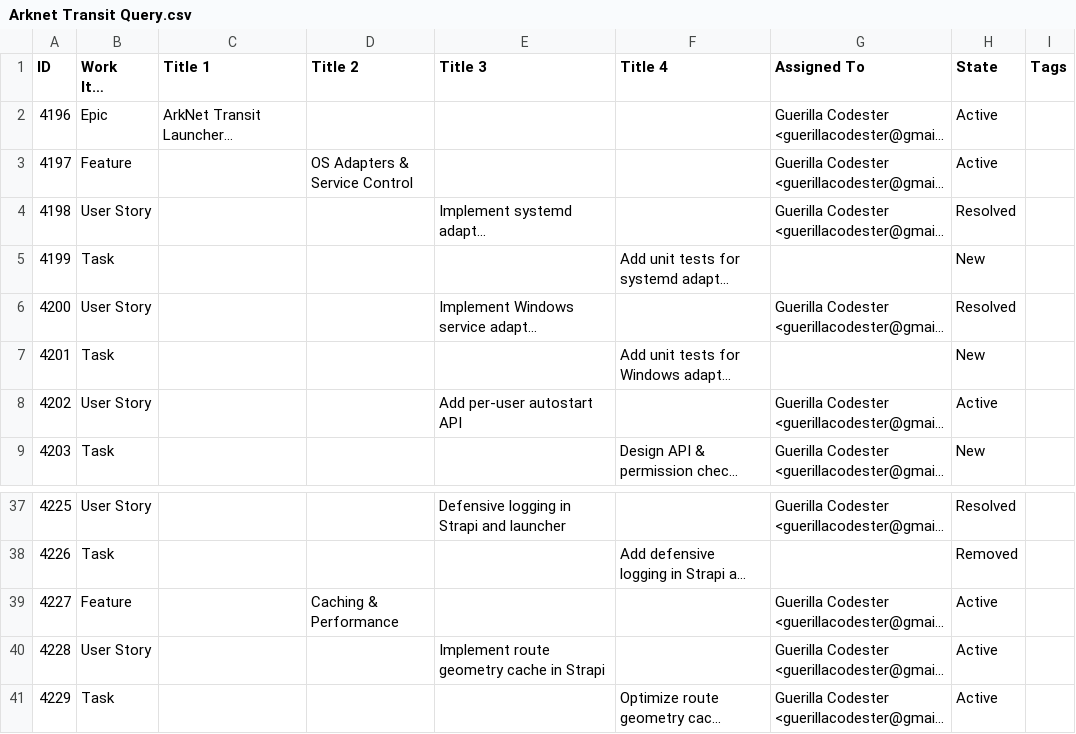
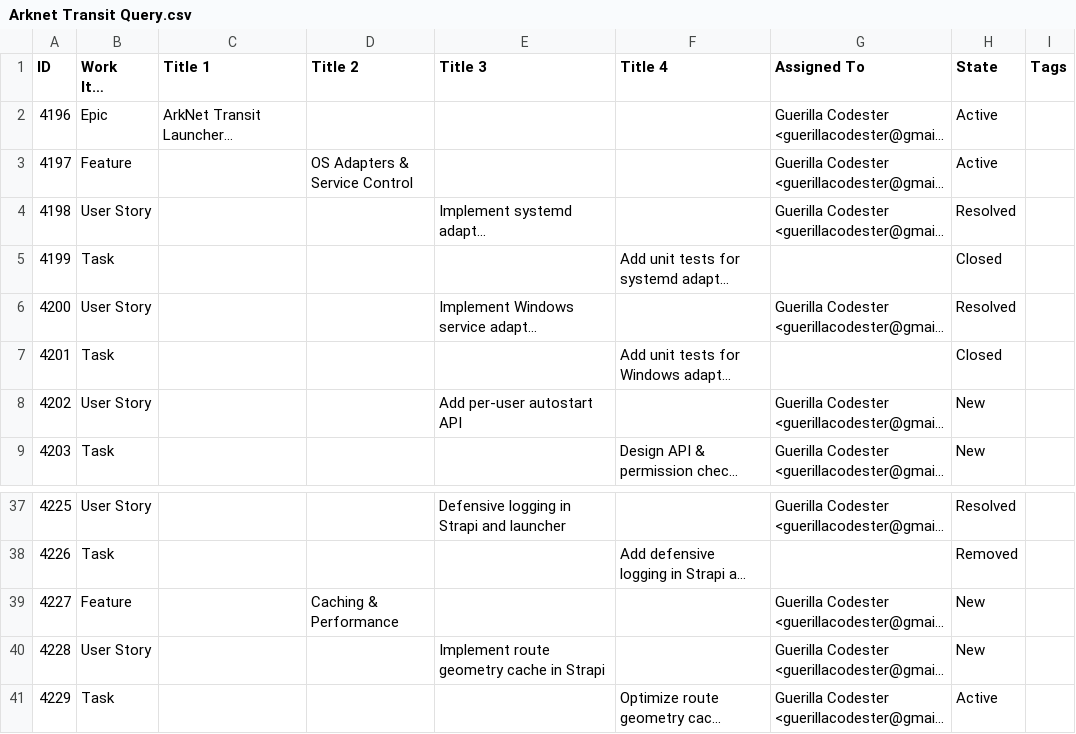
Before and after one commit to guerillacodester/vehicle_simulator, a CSV file: devops/Arknet Transit Query.csv, drawn as a sheet; only a part is shown, gaps mark what is left out; long unchanged cells end in …; the diff covers the shown part only; the diff names each change by its address in the sheet, - before the commit and + after, or states it on an @@ line.

```diff
--- a/devops/Arknet Transit Query.csv
+++ b/devops/Arknet Transit Query.csv
-H5 (State): New
+H5 (State): Closed
-H7 (State): New
+H7 (State): Closed
-H8 (State): Active
+H8 (State): New
-H39:H40 (State): Active
+H39:H40 (State): New
```
Also changed, not shown: 36 added rows, 1 removed row, 4 moved rows and 9 edited cells elsewhere in this file, 9 other files.
